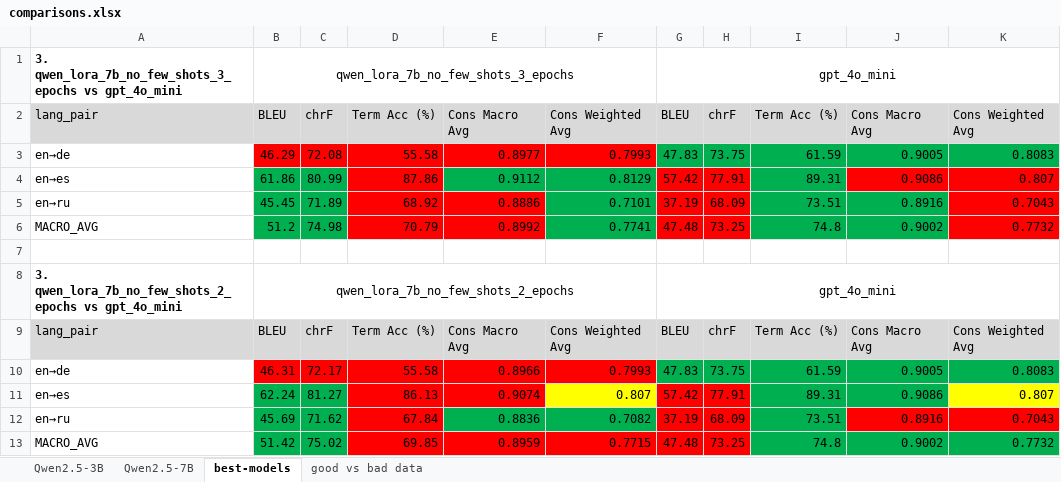
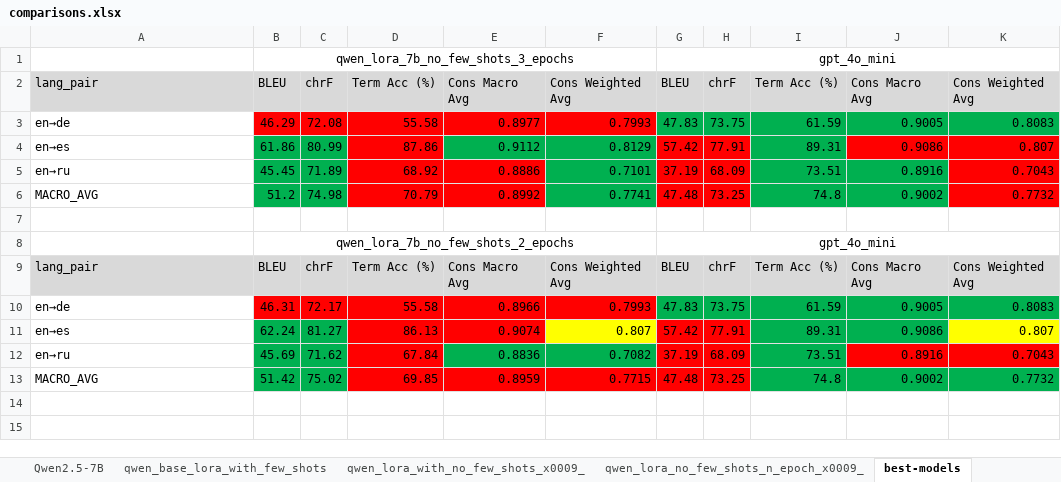
Before and after one commit to vnpnko/terminology-translation, an Excel workbook: Finetuning experiment/report/comparisons.xlsx, sheet best-models, drawn as a sheet; values as stored, in another font and other column widths than the file's, no borders; the diff names each change by its address in the sheet, - before the commit and + after, or states it on an @@ line.

```diff
--- a/Finetuning experiment/report/comparisons.xlsx (sheet best-models)
+++ b/Finetuning experiment/report/comparisons.xlsx (sheet best-models)
+sheet tab: qwen_base_lora_with_few_shots
+sheet tab: qwen_lora_with_no_few_shots_x0009_
+sheet tab: qwen_lora_no_few_shots_n_epoch_x0009_
-A1: 3. qwen_lora_7b_no_few_shots_3_epochs vs gpt_4o_mini
+A1: (empty)
-A8: 3. qwen_lora_7b_no_few_shots_2_epochs vs gpt_4o_mini
+A8: (empty)
```
Also changed, not shown: sheet good vs bad data, sheet Qwen2.5-3B, sheet Qwen2.5-7B, report/datasets/dev_v1_original_vs_dev_v1_dictionary_gpt_comparison.xlsx, report/models/dev_v1_expand_model_comparison.xlsx, 31 other files.
